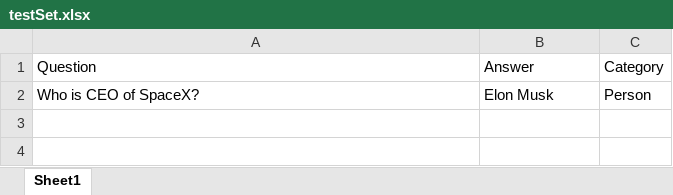
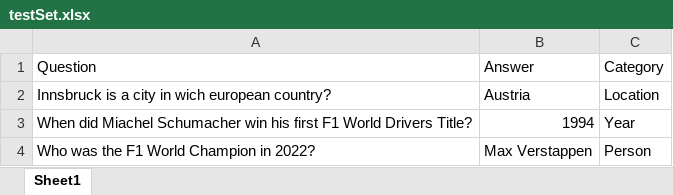
Before and after one commit to AlexWalcher/automaticHintGeneration, an Excel workbook: testSet.xlsx, sheet Sheet1, drawn as a sheet; values as stored, in another font and other column widths than the file's, no borders; removed rows and columns are numbered as before the commit, all else as after; the diff names each change by its address in the sheet, - before the commit and + after, or states it on an @@ line.

Commit message:
Add files via upload

```diff
--- a/testSet.xlsx (sheet Sheet1)
+++ b/testSet.xlsx (sheet Sheet1)
-row 2: Who is CEO of SpaceX? | Elon Musk | Person
+row 2: Innsbruck is a city in wich european country? | Austria | Location
+row 3: When did Miachel Schumacher win his first F1 World Drivers Title? | 1994 | Year
+row 4: Who was the F1 World Champion in 2022? | Max Verstappen | Person
```
